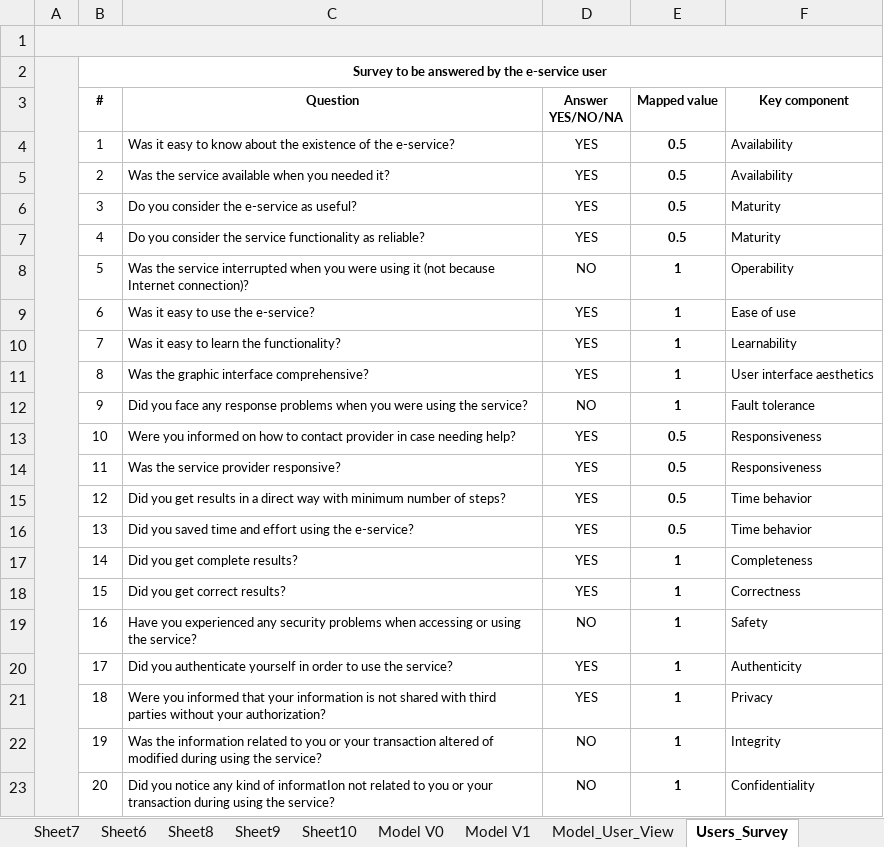
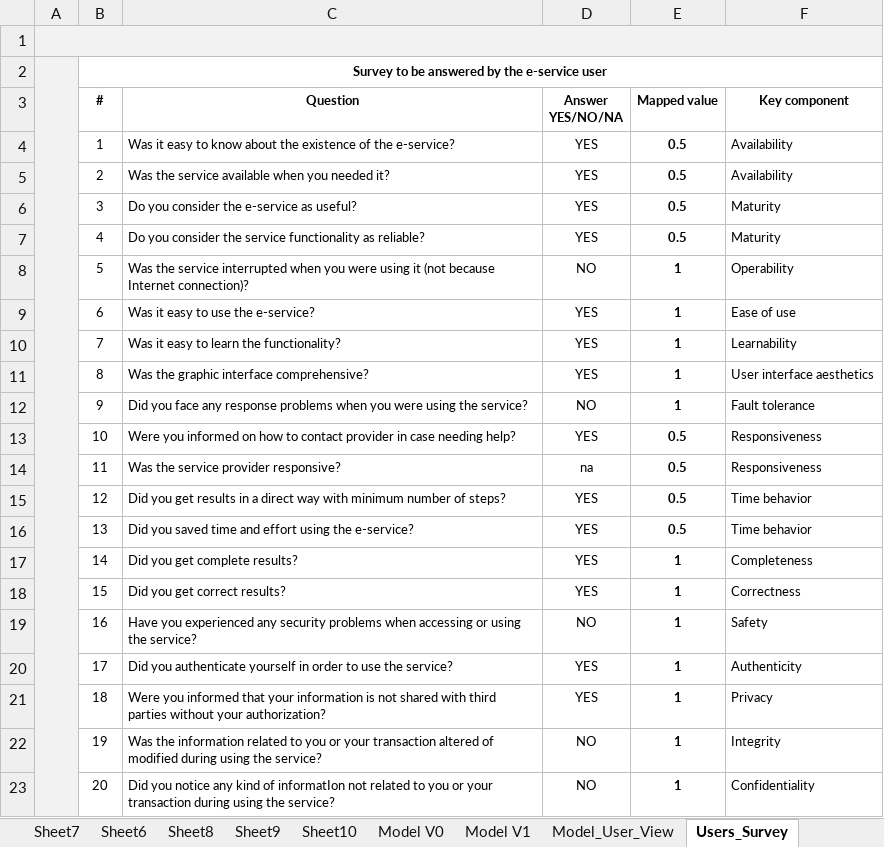
Before and after one commit to paxian/finalexam, an Excel workbook: Tables.xlsx, sheet Users_Survey, drawn as a sheet; values as stored, in another font and other column widths than the file's, no borders; the diff names each change by its address in the sheet, - before the commit and + after, or states it on an @@ line.

```diff
--- a/Tables.xlsx (sheet Users_Survey)
+++ b/Tables.xlsx (sheet Users_Survey)
-D14 (Answer YES/NO/NA): YES
+D14 (Answer YES/NO/NA): na
```
Also changed, not shown: sheet Model_Provider_View, sheet Providers_Survey, formulas that keep their value, 1 other file.
